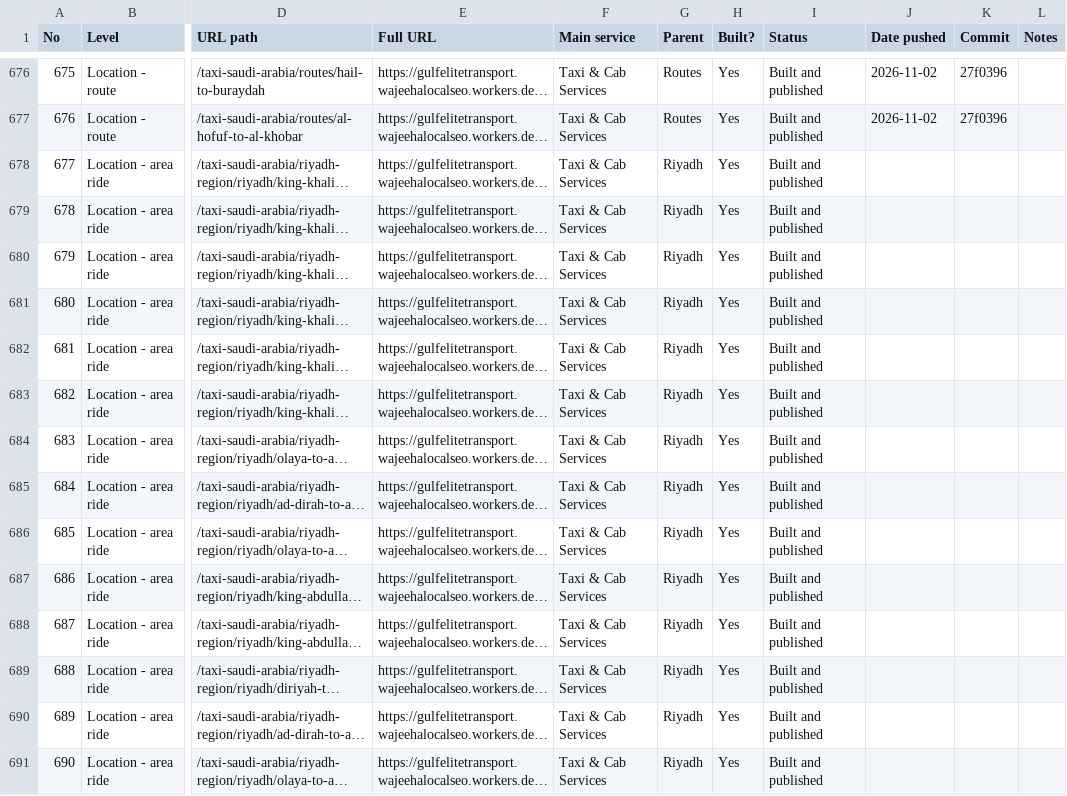
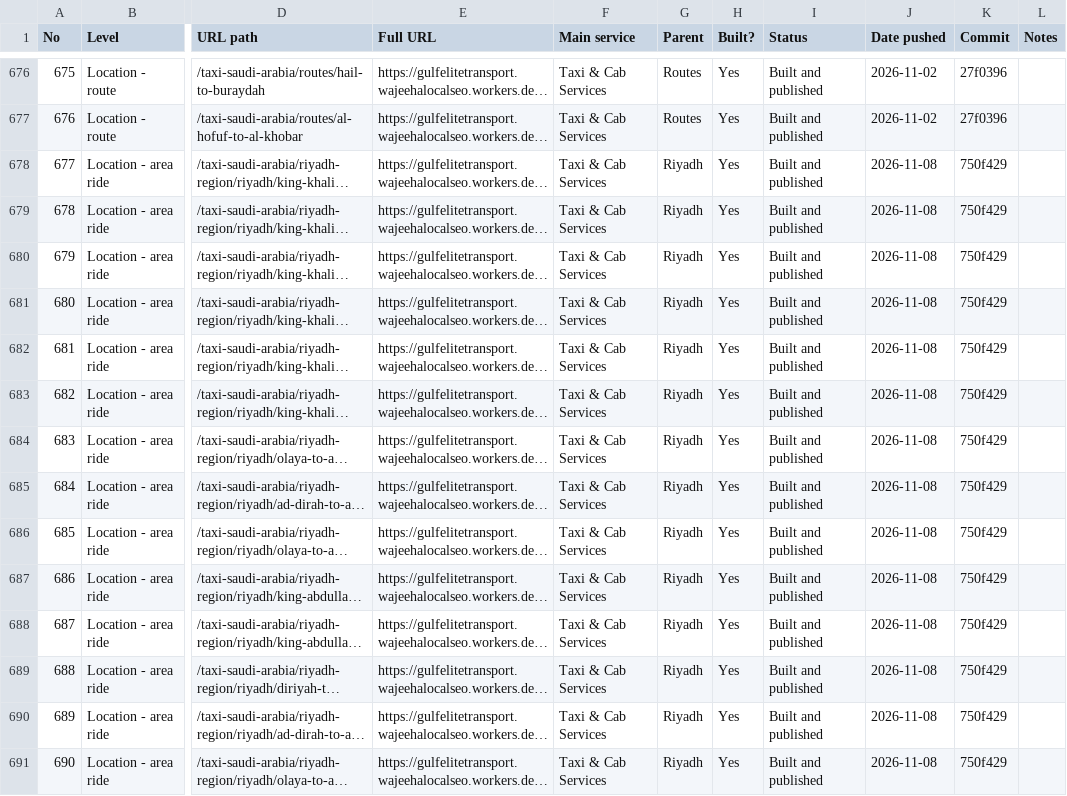
Before and after one commit to wajeehalocalseo-hue/gulfelitetransport, a CSV file: docs/page-tracker.csv, drawn as a sheet; only a part is shown, gaps mark what is left out; long unchanged cells end in …; the diff covers the shown part only; the diff names each change by its address in the sheet, - before the commit and + after, or states it on an @@ line.

```diff
--- a/docs/page-tracker.csv
+++ b/docs/page-tracker.csv
-J678:J691 (Date pushed): (empty)
+J678:J691 (Date pushed): 2026-11-08
-K678:K691 (Commit): (empty)
+K678:K691 (Commit): 750f429
```
Also changed, not shown: 124 edited cells elsewhere in this file, 4 other files.
